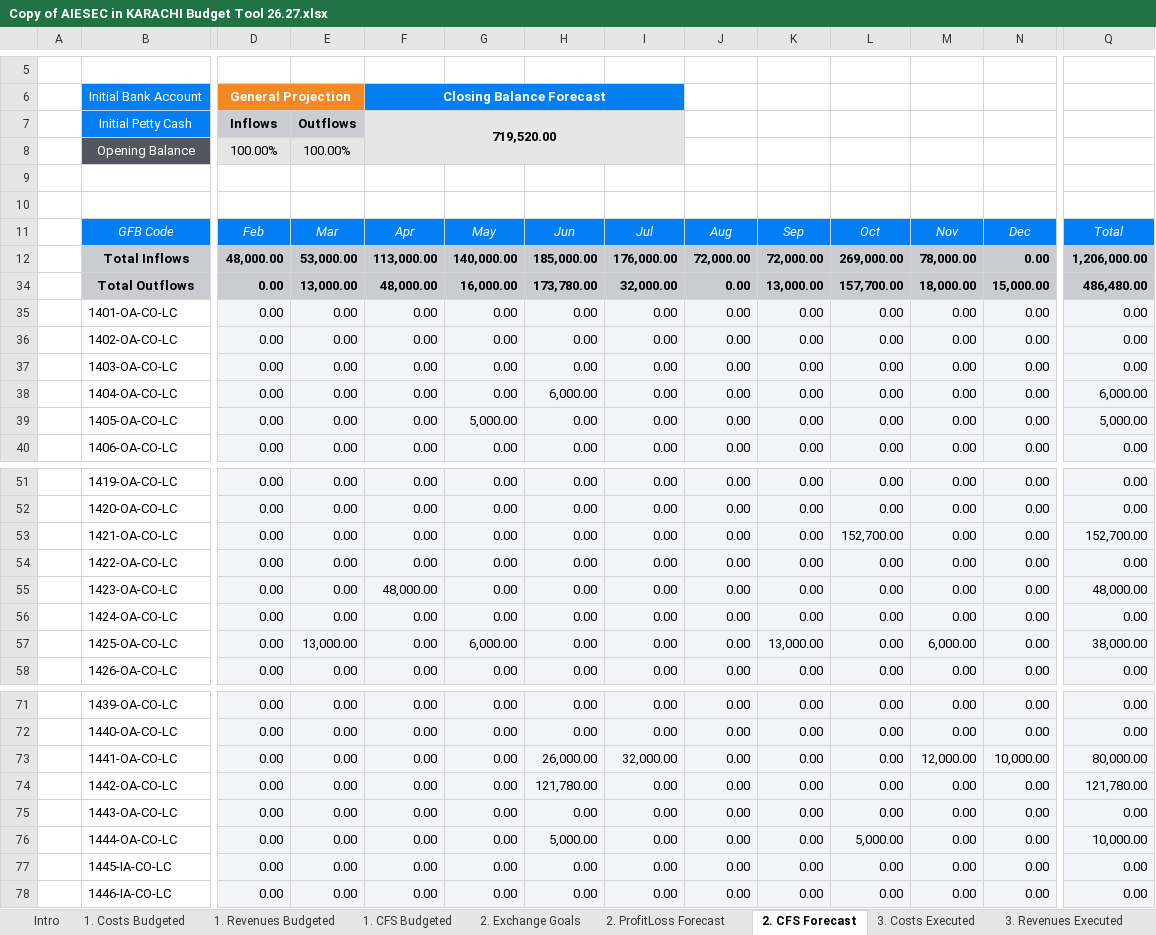
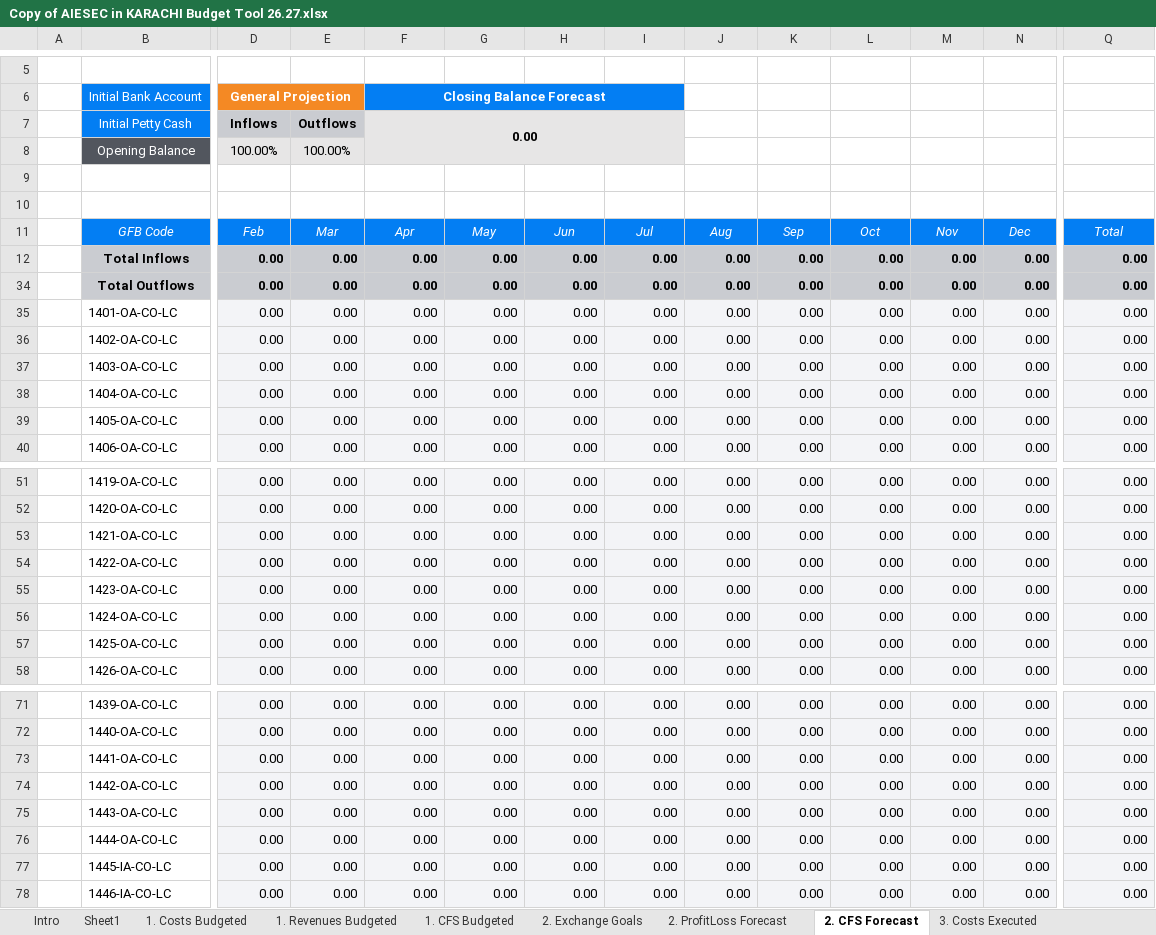
Before and after one commit to muhammad1234-max/AIESEC-budget-dashboard, an Excel workbook: Copy of AIESEC in KARACHI Budget Tool 26.27.xlsx, sheet 2. CFS Forecast, drawn as a sheet; only a part is shown, gaps mark what is left out; values as stored, in another font and other column widths than the file's, no borders; charts and pictures and conditional formats not drawn; removed rows and columns are numbered as before the commit, all else as after; rows hold the shown columns only; the diff covers the shown part only; the diff names each change by its address in the sheet, - before the commit and + after, or states it on an @@ line.

```diff
--- a/Copy of AIESEC in KARACHI Budget Tool 26.27.xlsx (sheet 2. CFS Forecast)
+++ b/Copy of AIESEC in KARACHI Budget Tool 26.27.xlsx (sheet 2. CFS Forecast)
+sheet tab: Sheet1
-F7: 719,520.00
+F7: 0.00
-row 12:  | Total Inflows | 48,000.00 | 53,000.00 | 113,000.00 | 140,000.00 | 185,000.00 | 176,000.00 | 72,000.00 | 72,000.00 | 269,000.00 | 78,000.00 | 0.00 | 1,206,000.00
-row 34:  | Total Outflows | 0.00 | 13,000.00 | 48,000.00 | 16,000.00 | 173,780.00 | 32,000.00 | 0.00 | 13,000.00 | 157,700.00 | 18,000.00 | 15,000.00 | 486,480.00
+row 12:  | Total Inflows | 0.00 | 0.00 | 0.00 | 0.00 | 0.00 | 0.00 | 0.00 | 0.00 | 0.00 | 0.00 | 0.00 | 0.00
+row 34:  | Total Outflows | 0.00 | 0.00 | 0.00 | 0.00 | 0.00 | 0.00 | 0.00 | 0.00 | 0.00 | 0.00 | 0.00 | 0.00
-H38: 6,000.00
+H38: 0.00
-Q38: 6,000.00
+Q38: 0.00
-G39: 5,000.00
+G39: 0.00
-Q39: 5,000.00
+Q39: 0.00
-L53: 152,700.00
+L53: 0.00
-Q53: 152,700.00
+Q53: 0.00
-F55: 48,000.00
+F55: 0.00
-Q55: 48,000.00
+Q55: 0.00
-E57: 13,000.00
+E57: 0.00
-G57: 6,000.00
+G57: 0.00
-K57: 13,000.00
+K57: 0.00
-M57: 6,000.00
+M57: 0.00
-Q57: 38,000.00
+Q57: 0.00
-H73: 26,000.00
+H73: 0.00
-I73: 32,000.00
+I73: 0.00
-M73: 12,000.00
+M73: 0.00
-N73: 10,000.00
+N73: 0.00
-Q73: 80,000.00
+Q73: 0.00
-H74: 121,780.00
+H74: 0.00
-Q74: 121,780.00
+Q74: 0.00
-H76: 5,000.00
+H76: 0.00
-L76: 5,000.00
+L76: 0.00
-Q76: 10,000.00
+Q76: 0.00
```
Also changed, not shown: 17 added rows, 17 removed rows, 1 moved row, 22 edited cells, cell formats and merged cells elsewhere in this sheet, sheet 2. ProfitLoss Forecast, sheet 1. CFS Budgeted, sheet 1. Revenues Budgeted, sheet 3. CFS Executed, sheet 3. Revenues Executed, sheet 6. Balance Sheet, 5 more sheets, formulas that keep their value, hidden cells, charts or pictures, 23 other files.
